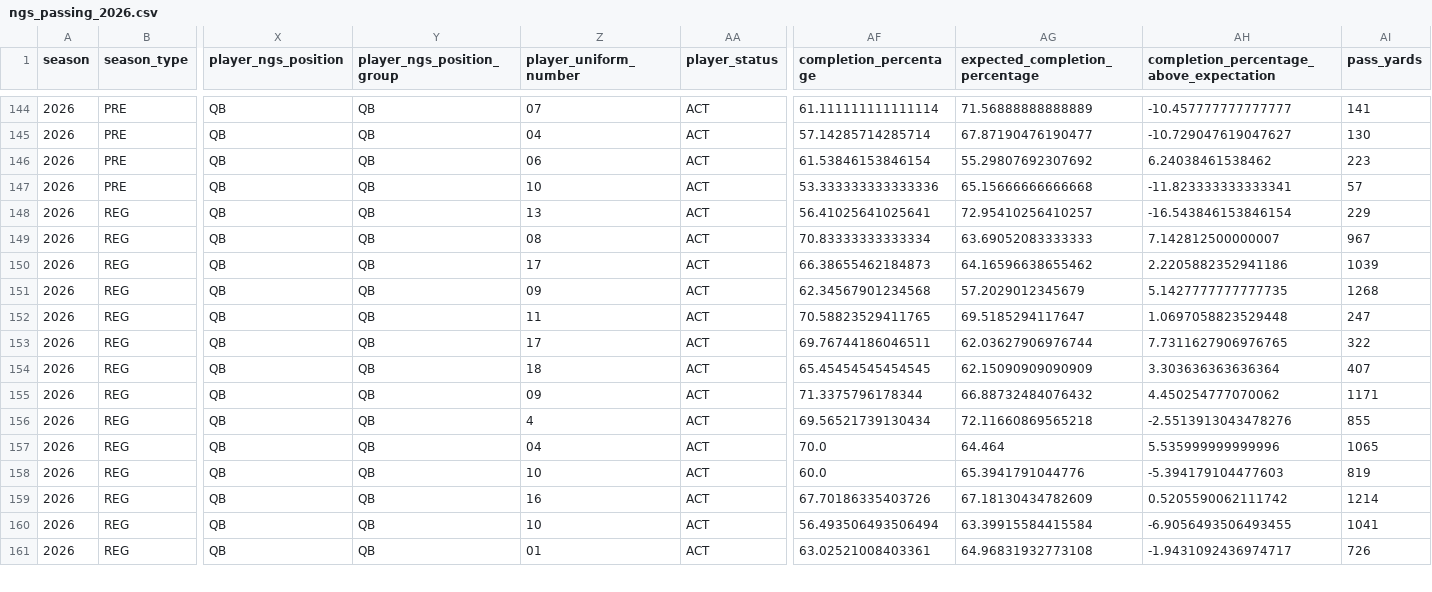
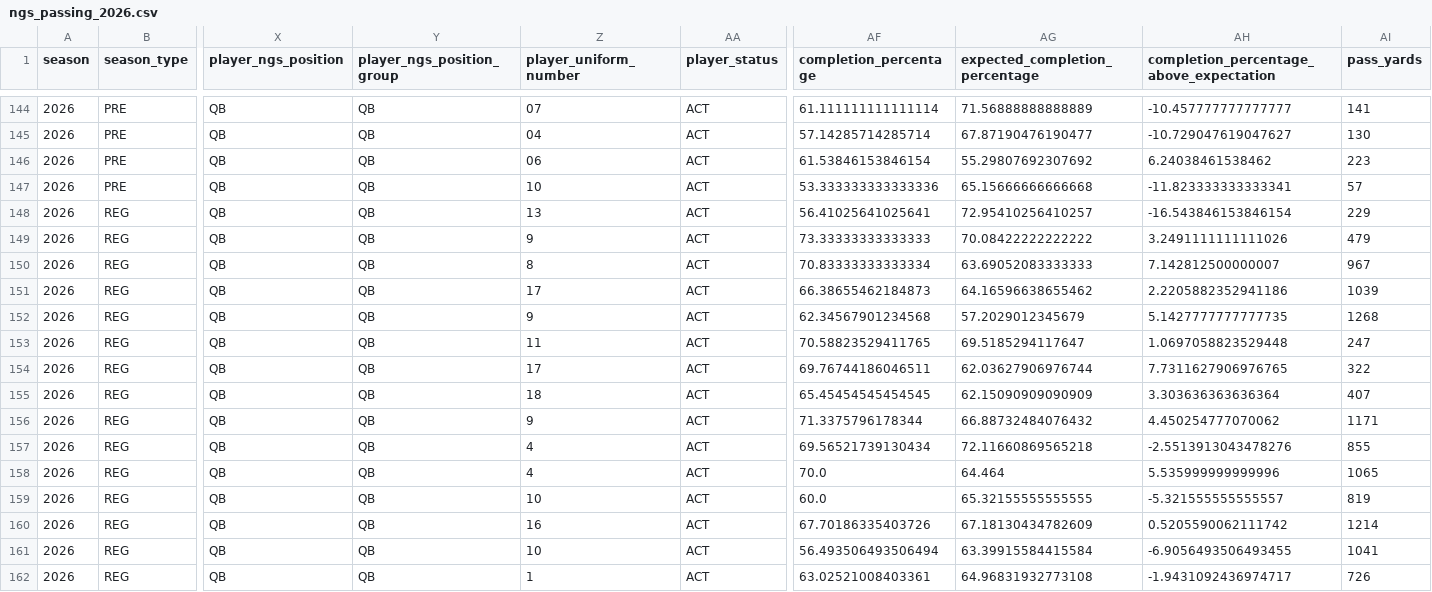
Before and after one commit to sportsdataverse/nfl-ngs-data, a CSV file: ngs/passing/csv/ngs_passing_2026.csv, drawn as a sheet; only a part is shown, gaps mark what is left out; addresses are those after the commit; rows hold the shown columns only; the diff covers the shown part only; the diff names each change by its address in the sheet, - before the commit and + after, or states it on an @@ line.

```diff
--- a/ngs/passing/csv/ngs_passing_2026.csv
+++ b/ngs/passing/csv/ngs_passing_2026.csv
+row 149: 2026 | REG | QB | QB | 9 | ACT | 73.33333333333333 | 70.08422222222222 | 3.2491111111111026 | 479
-Z150 (player_uniform_number): 08
+Z150 (player_uniform_number): 8
-Z152 (player_uniform_number): 09
+Z152 (player_uniform_number): 9
-Z156 (player_uniform_number): 09
+Z156 (player_uniform_number): 9
-Z158 (player_uniform_number): 04
+Z158 (player_uniform_number): 4
-AG159 (expected_completion_percentage): 65.3941791044776
+AG159 (expected_completion_percentage): 65.32155555555555
-AH159: -5.394179104477603
+AH159: -5.321555555555557
-Z162 (player_uniform_number): 01
+Z162 (player_uniform_number): 1
```
Also changed, not shown: 2 added rows and 37 edited cells elsewhere in this file, ngs/gamecenter_pass_rushers/csv/ngs_gamecenter_pass_rushers_2026.csv, ngs/gamecenter_receivers/csv/ngs_gamecenter_receivers_2026.csv, 40 other files.
